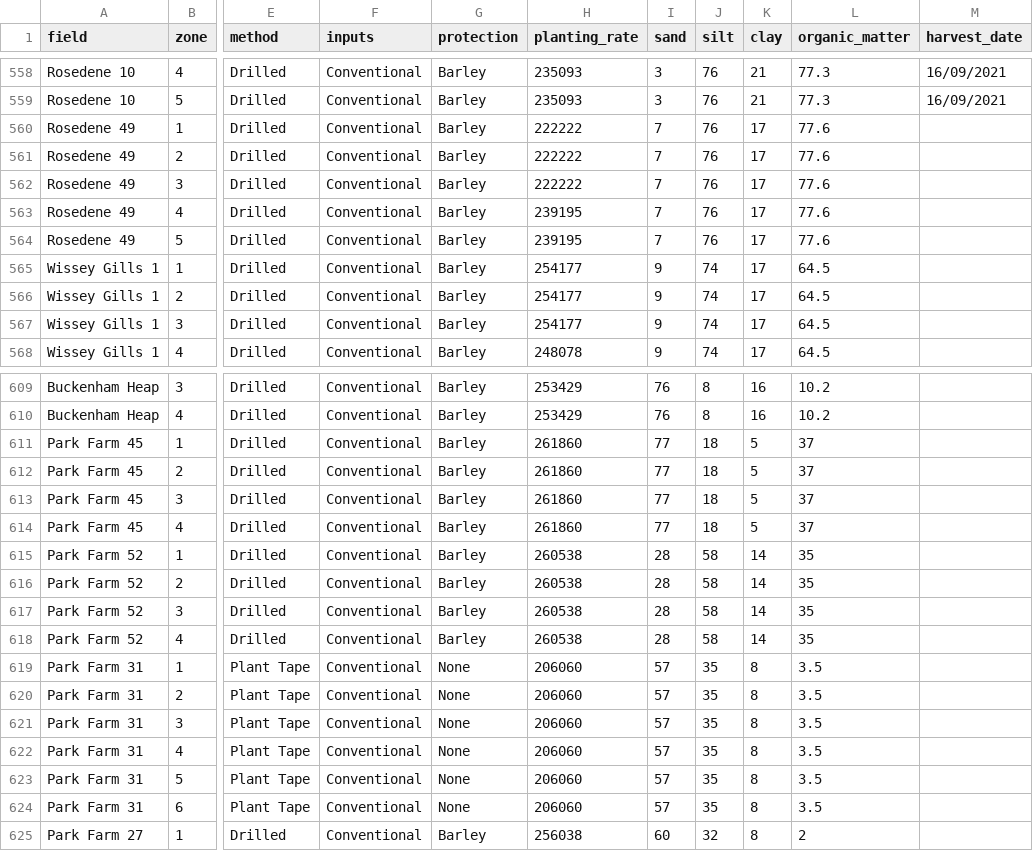
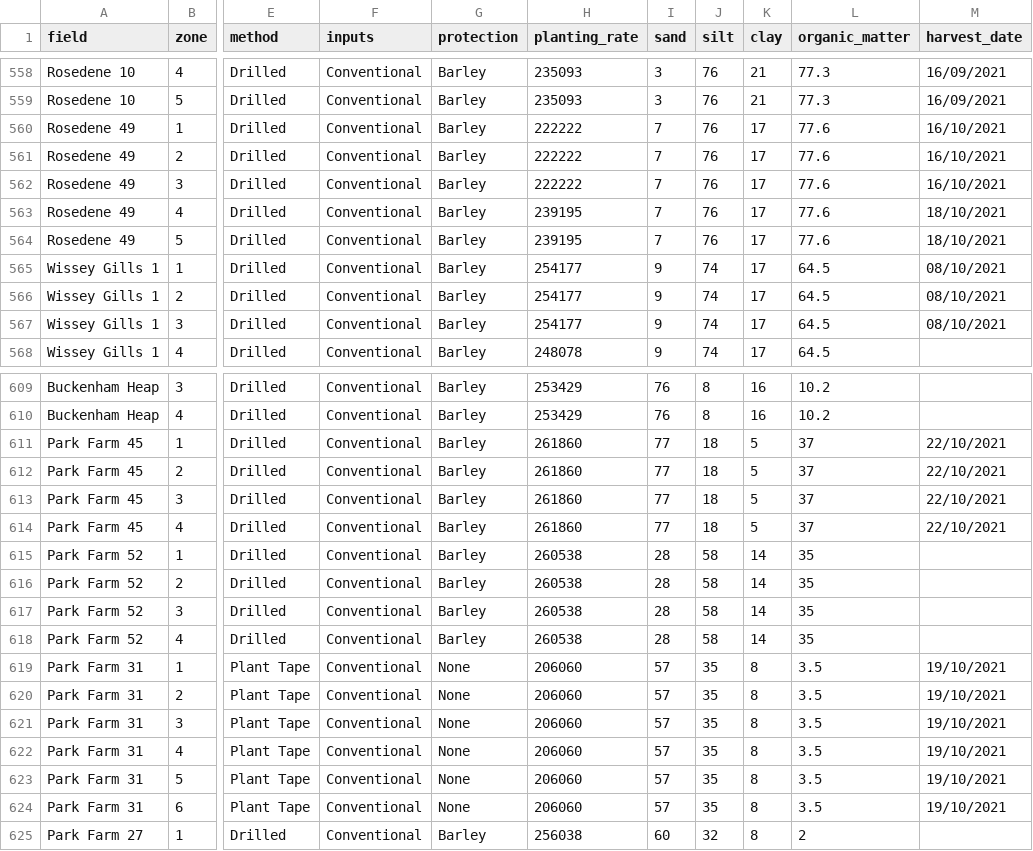
Before and after one commit to TomMcC95/AFL-Leek-Growth-Model, a CSV file: zone_db.csv, drawn as a sheet; only a part is shown, gaps mark what is left out; the diff covers the shown part only; the diff names each change by its address in the sheet, - before the commit and + after, or states it on an @@ line.

```diff
--- a/zone_db.csv
+++ b/zone_db.csv
-M560:M562 (harvest_date): (empty)
+M560:M562 (harvest_date): 16/10/2021
-M563:M564 (harvest_date): (empty)
+M563:M564 (harvest_date): 18/10/2021
-M565:M567 (harvest_date): (empty)
+M565:M567 (harvest_date): 08/10/2021
-M611:M614 (harvest_date): (empty)
+M611:M614 (harvest_date): 22/10/2021
-M619:M624 (harvest_date): (empty)
+M619:M624 (harvest_date): 19/10/2021
```
Also changed, not shown: 10 edited cells elsewhere in this file, 5 other files.
